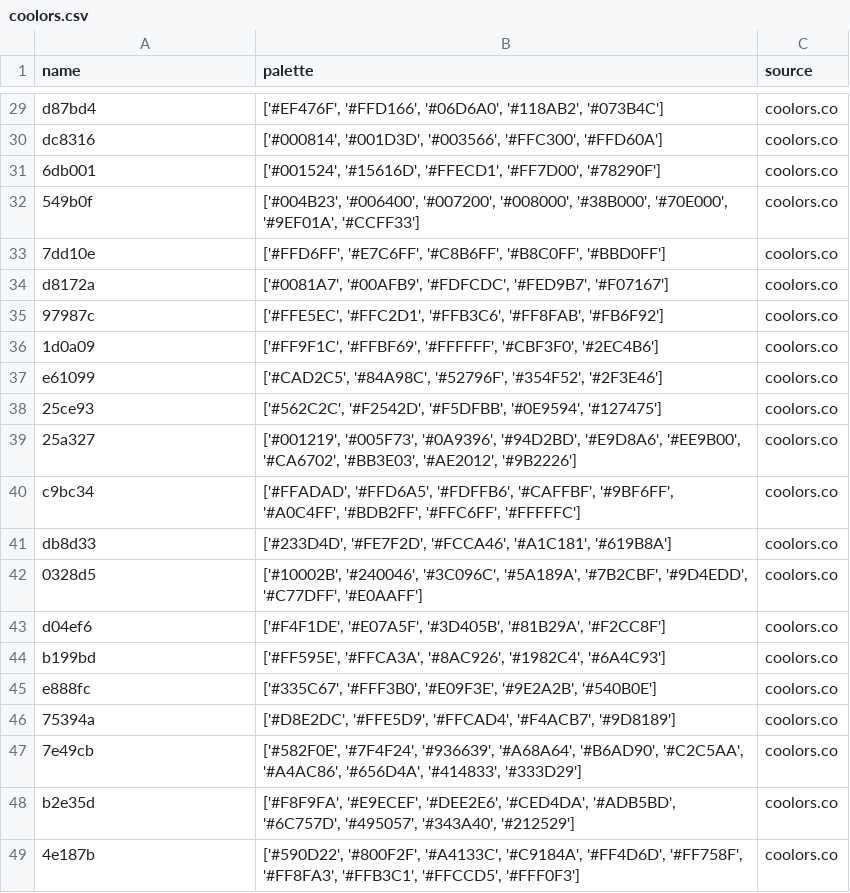
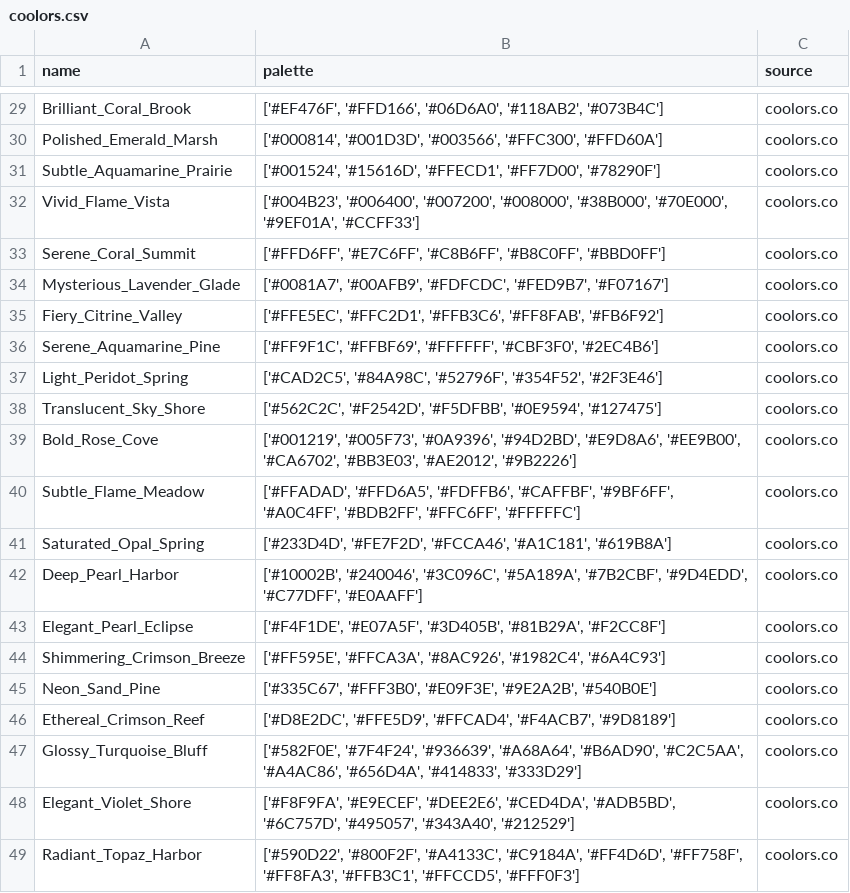
Before and after one commit to JosephBARBIERDARNAL/pypalettes, a CSV file: purrpalette/coolors.csv, drawn as a sheet; only a part is shown, gaps mark what is left out; the diff covers the shown part only; the diff names each change by its address in the sheet, - before the commit and + after, or states it on an @@ line.

Commit message:
update palette names

```diff
--- a/purrpalette/coolors.csv
+++ b/purrpalette/coolors.csv
-A29 (name): d87bd4
+A29 (name): Brilliant_Coral_Brook
-A30 (name): dc8316
+A30 (name): Polished_Emerald_Marsh
-A31 (name): 6db001
+A31 (name): Subtle_Aquamarine_Prairie
-A32 (name): 549b0f
+A32 (name): Vivid_Flame_Vista
-A33 (name): 7dd10e
+A33 (name): Serene_Coral_Summit
-A34 (name): d8172a
+A34 (name): Mysterious_Lavender_Glade
-A35 (name): 97987c
+A35 (name): Fiery_Citrine_Valley
-A36 (name): 1d0a09
+A36 (name): Serene_Aquamarine_Pine
-A37 (name): e61099
+A37 (name): Light_Peridot_Spring
-A38 (name): 25ce93
+A38 (name): Translucent_Sky_Shore
-A39 (name): 25a327
+A39 (name): Bold_Rose_Cove
-A40 (name): c9bc34
+A40 (name): Subtle_Flame_Meadow
-A41 (name): db8d33
+A41 (name): Saturated_Opal_Spring
-A42 (name): 0328d5
+A42 (name): Deep_Pearl_Harbor
-A43 (name): d04ef6
+A43 (name): Elegant_Pearl_Eclipse
-A44 (name): b199bd
+A44 (name): Shimmering_Crimson_Breeze
-A45 (name): e888fc
+A45 (name): Neon_Sand_Pine
-A46 (name): 75394a
+A46 (name): Ethereal_Crimson_Reef
-A47 (name): 7e49cb
+A47 (name): Glossy_Turquoise_Bluff
-A48 (name): b2e35d
+A48 (name): Elegant_Violet_Shore
-A49 (name): 4e187b
+A49 (name): Radiant_Topaz_Harbor
```
Also changed, not shown: 27 edited cells elsewhere in this file, 6 other files.
